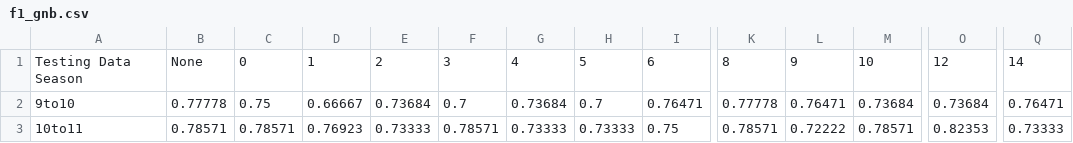
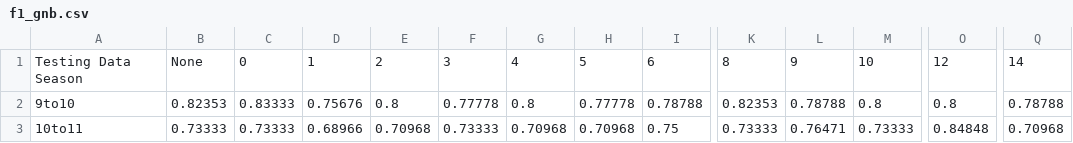
Before and after one commit to tinawu-23/NBA-playoff-team-prediction, a CSV file: Models/clean_data/f1_gnb.csv, drawn as a sheet; only a part is shown, gaps mark what is left out; the diff covers the shown part only; the diff names each change by its address in the sheet, - before the commit and + after, or states it on an @@ line.

```diff
--- a/Models/clean_data/f1_gnb.csv
+++ b/Models/clean_data/f1_gnb.csv
-B2: 0.77778
+B2: 0.82353
-C2: 0.75
+C2: 0.83333
-D2: 0.66667
+D2: 0.75676
-E2: 0.73684
+E2: 0.8
-F2: 0.7
+F2: 0.77778
-G2: 0.73684
+G2: 0.8
-H2: 0.7
+H2: 0.77778
-I2: 0.76471
+I2: 0.78788
-K2: 0.77778
+K2: 0.82353
-L2: 0.76471
+L2: 0.78788
-M2: 0.73684
+M2: 0.8
-O2: 0.73684
+O2: 0.8
-Q2: 0.76471
+Q2: 0.78788
-B3: 0.78571
+B3: 0.73333
-C3: 0.78571
+C3: 0.73333
-D3: 0.76923
+D3: 0.68966
-E3: 0.73333
+E3: 0.70968
-F3: 0.78571
+F3: 0.73333
-G3: 0.73333
+G3: 0.70968
-H3: 0.73333
+H3: 0.70968
-K3: 0.78571
+K3: 0.73333
-L3: 0.72222
+L3: 0.76471
-M3: 0.78571
+M3: 0.73333
-O3: 0.82353
+O3: 0.84848
-Q3: 0.73333
+Q3: 0.70968
```
Also changed, not shown: 102 edited cells elsewhere in this file, Models/clean_data/f1_cart.csv, Models/clean_data/f1_svc.csv, 28 other files.
